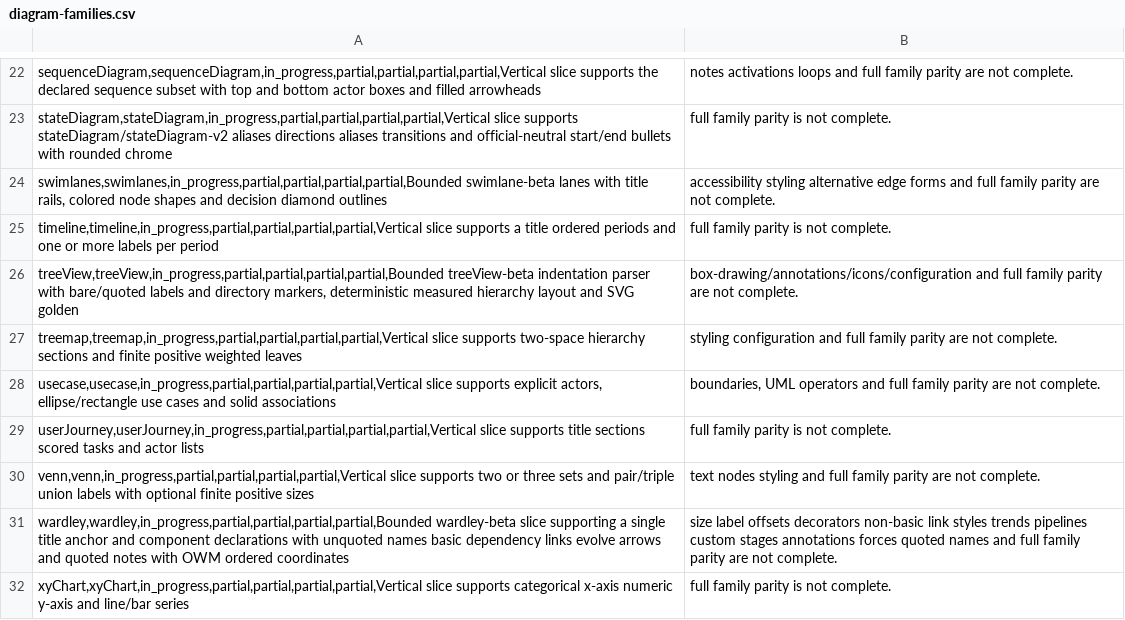
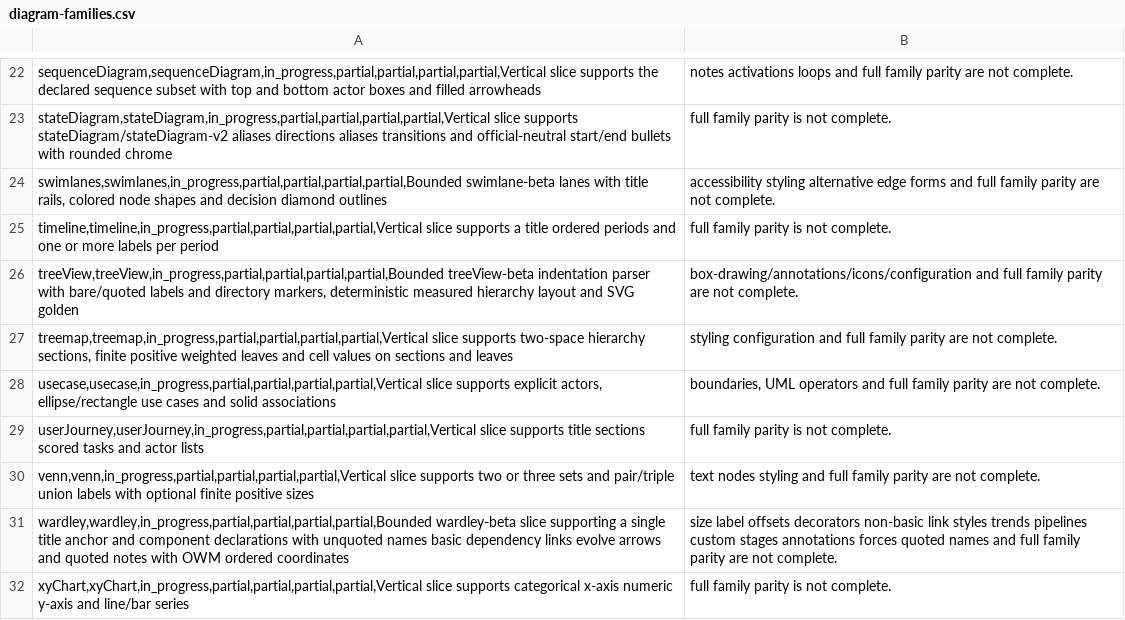
Before and after one commit to botiverse/mermaid-native, a CSV file: compatibility/diagram-families.csv, drawn as a sheet; only a part is shown, gaps mark what is left out.

Commit message:
fix(treemap): draw section totals and centered leaf values (#99)
Official treemap puts a section total on the header and values on
each cell. Native now shows the rolled-up weight on sections and
centers leaf labels plus values. Sample source is unchanged. SVG
golden updated.

Verified: layout tests, testkit samples, gallery contract, official
11.17.2 strict still parses the unchanged sample.

Signed-off-by: Nathan <raft-mobile-nathan@mail.build>
Co-authored-by: Nathan <raft-mobile-nathan@mail.build>

```diff
--- a/compatibility/diagram-families.csv
+++ b/compatibility/diagram-families.csv
@@ -26,3 +26,3 @@ timeline,timeline,in_progress,partial,partial,partial,partial,Vertical slice sup
 treeView,treeView,in_progress,partial,partial,partial,partial,Bounded treeView-beta indentation parser with bare/quoted labels and directory markers, deterministic measured hierarchy layout and SVG golden; box-drawing/annotations/icons/configuration and full family parity are not complete.
-treemap,treemap,in_progress,partial,partial,partial,partial,Vertical slice supports two-space hierarchy sections and finite positive weighted leaves; styling configuration and full family parity are not complete.
+treemap,treemap,in_progress,partial,partial,partial,partial,Vertical slice supports two-space hierarchy sections, finite positive weighted leaves and cell values on sections and leaves; styling configuration and full family parity are not complete.
 usecase,usecase,in_progress,partial,partial,partial,partial,Vertical slice supports explicit actors, ellipse/rectangle use cases and solid associations; boundaries, UML operators and full family parity are not complete.
```
Also changed, not shown: docs-site/public/reference/diagram-families.csv, 4 other files.
